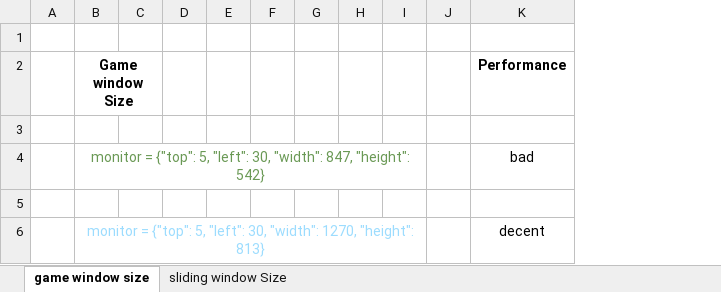
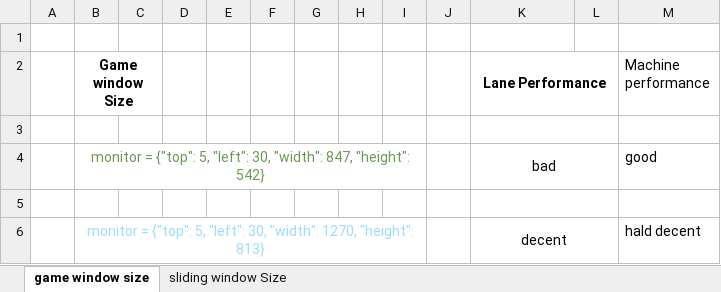
Before and after one commit to sandiJamlu23/Trackmania_OpenCV, an Excel workbook: Metopen/Book1.xlsx, sheet game window size, drawn as a sheet; values as stored, in another font and other column widths than the file's, no borders; the diff names each change by its address in the sheet, - before the commit and + after, or states it on an @@ line.

```diff
--- a/Metopen/Book1.xlsx (sheet game window size)
+++ b/Metopen/Book1.xlsx (sheet game window size)
+column L, empty
+column M (Machine performance), rows 4-6: good |  | hald decent
-K2: Performance
+K2: Lane Performance
+K2:L2 merged
+K3:L3 merged
+K4:L4 merged
+K5:L5 merged
+K6:L6 merged
```
Also changed, not shown: 25 other files.
